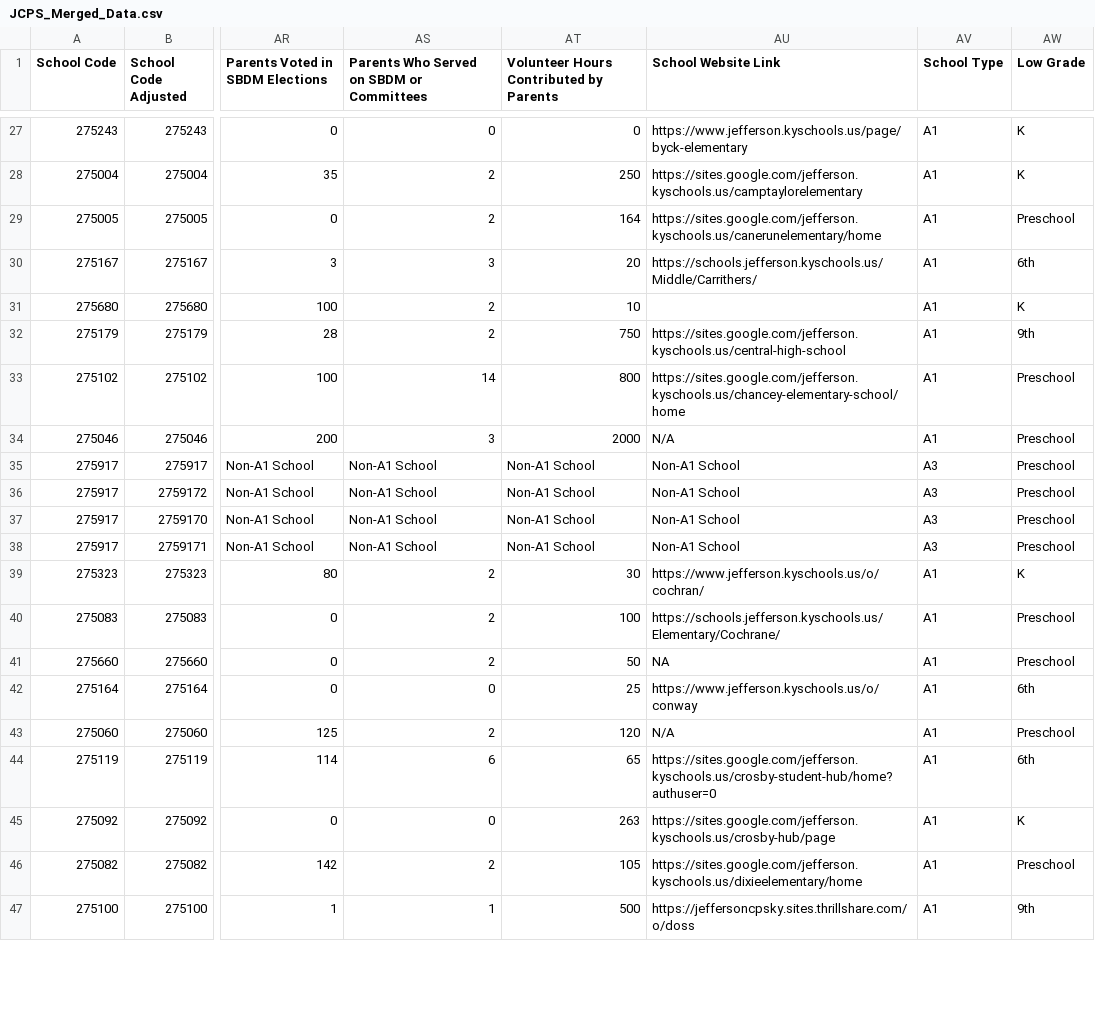
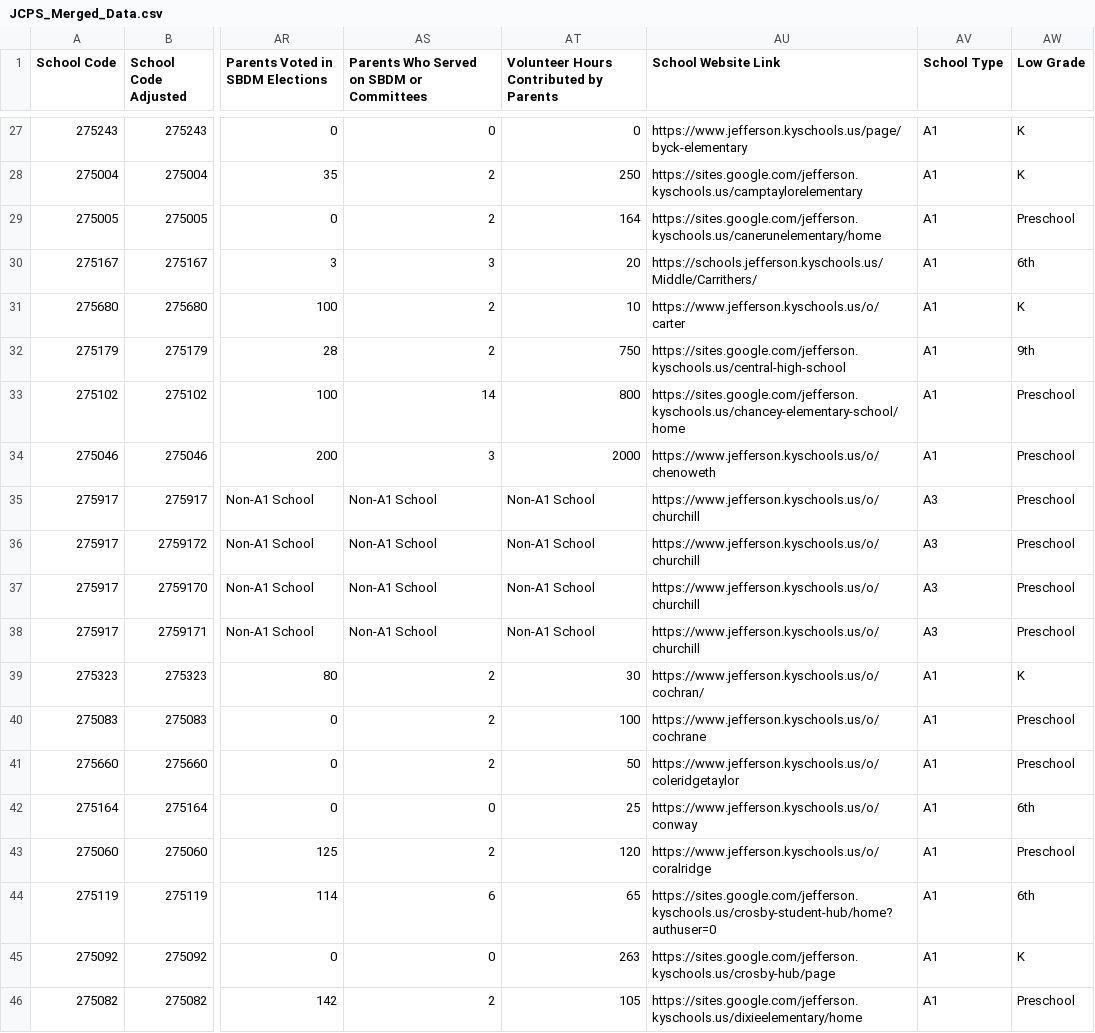
Before and after one commit to lkf20/jcps_zone_api, a CSV file: data/JCPS_Merged_Data.csv, drawn as a sheet; only a part is shown, gaps mark what is left out; the shorter side is filled out with more unchanged rows; the diff covers the shown part only; the diff names each change by its address in the sheet, - before the commit and + after, or states it on an @@ line.

Commit message:
fix(data): correct 51 broken school website and report card URLs
Updates JCPS_Merged_Data.csv with corrected URLs that were identified as broken by the URL verification script.

The jcps_school_data.db file has been regenerated from the corrected CSV source to ensure data integrity within the application.

```diff
--- a/data/JCPS_Merged_Data.csv
+++ b/data/JCPS_Merged_Data.csv
-AU31 (School Website Link): (empty)
+AU31 (School Website Link): https://www.jefferson.kyschools.us/o/carter
-AU34 (School Website Link): N/A
+AU34 (School Website Link): https://www.jefferson.kyschools.us/o/chenoweth
-AU35:AU38 (School Website Link): Non-A1 School
+AU35:AU38 (School Website Link): https://www.jefferson.kyschools.us/o/churchill
-AU40 (School Website Link): https://schools.jefferson.kyschools.us/Elementary/Cochrane/
+AU40 (School Website Link): https://www.jefferson.kyschools.us/o/cochrane
-AU41 (School Website Link): NA
+AU41 (School Website Link): https://www.jefferson.kyschools.us/o/coleridgetaylor
-AU43 (School Website Link): N/A
+AU43 (School Website Link): https://www.jefferson.kyschools.us/o/coralridge
```
Also changed, not shown: 58 edited cells elsewhere in this file, 2 other files.
